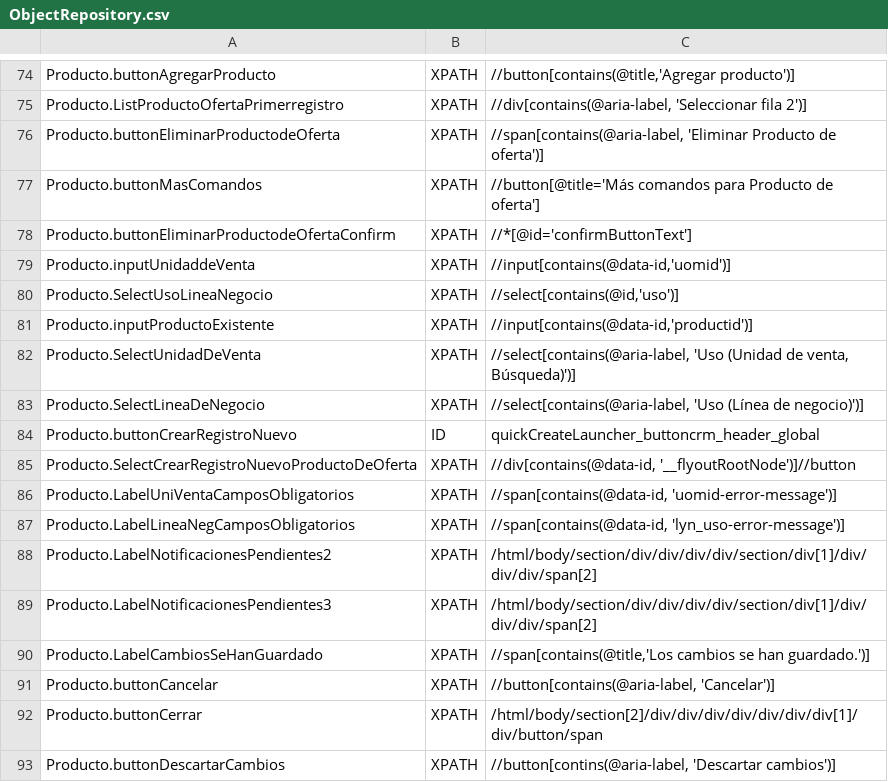
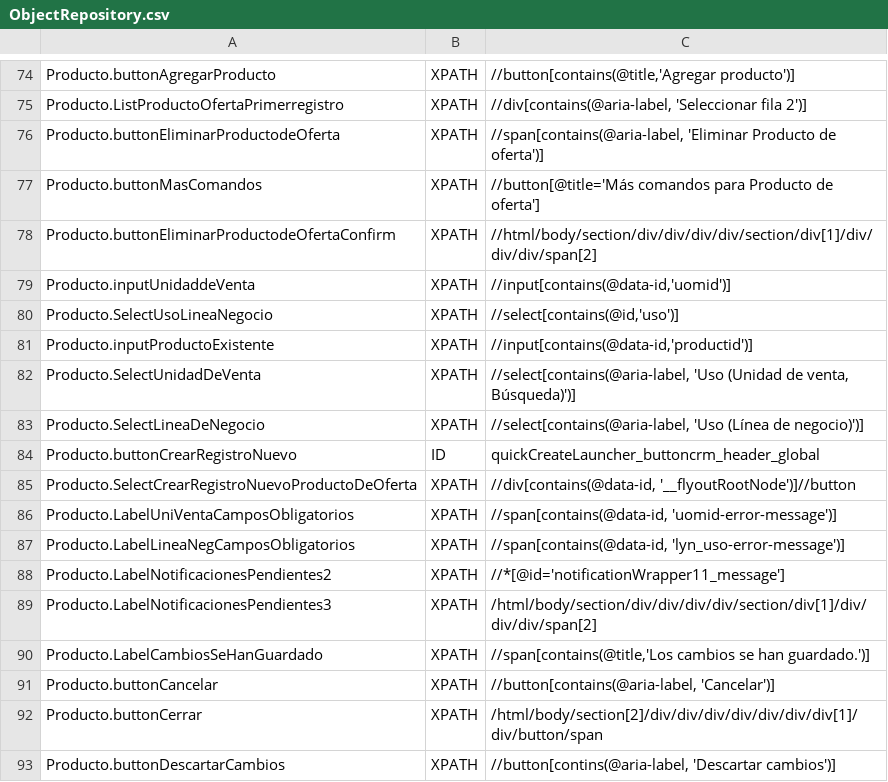
Before and after one commit to Nacho-Auto/lyntia-automation, a CSV file: Lyntia/bin/Debug/netcoreapp3.1/ObjectRepository.csv, drawn as a sheet; only a part is shown, gaps mark what is left out.

```diff
--- a/Lyntia/bin/Debug/netcoreapp3.1/ObjectRepository.csv
+++ b/Lyntia/bin/Debug/netcoreapp3.1/ObjectRepository.csv
@@ -77,3 +77,3 @@ Producto.buttonEliminarProductodeOferta;XPATH;//span[contains(@aria-label, 'Elim
 Producto.buttonMasComandos;XPATH;//button[@title='Más comandos para Producto de oferta']
-Producto.buttonEliminarProductodeOfertaConfirm;XPATH;//*[@id='confirmButtonText']
+Producto.buttonEliminarProductodeOfertaConfirm;XPATH;//html/body/section/div/div/div/div/section/div[1]/div/div/div/span[2]
 Producto.inputUnidaddeVenta;XPATH;//input[contains(@data-id,'uomid')]
@@ -87,3 +87,3 @@ Producto.LabelUniVentaCamposObligatorios;XPATH;//span[contains(@data-id, 'uomid-
 Producto.LabelLineaNegCamposObligatorios;XPATH;//span[contains(@data-id, 'lyn_uso-error-message')]
-Producto.LabelNotificacionesPendientes2;XPATH;/html/body/section/div/div/div/div/section/div[1]/div/div/div/span[2]
+Producto.LabelNotificacionesPendientes2;XPATH;//*[@id='notificationWrapper11_message']
 Producto.LabelNotificacionesPendientes3;XPATH;/html/body/section/div/div/div/div/section/div[1]/div/div/div/span[2]
```
Also changed, not shown: 5 other files.
